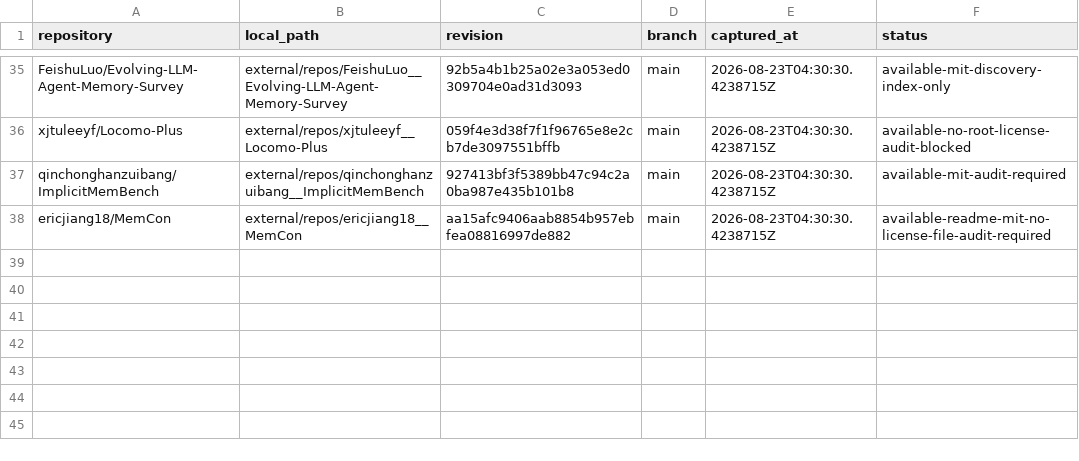
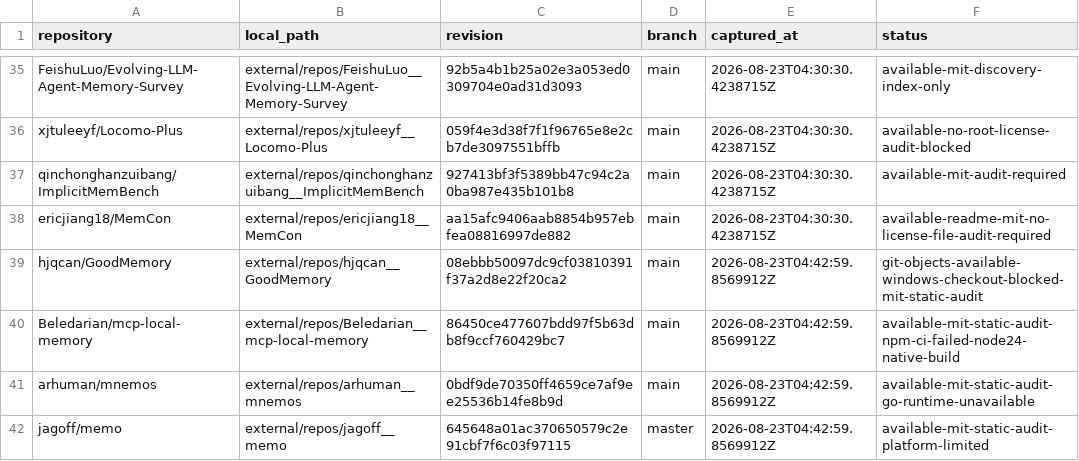
Before and after one commit to krapcys1-maker/adaptive-agent-memory-research, a CSV file: data/catalogs/repository-revisions.csv, drawn as a sheet; only a part is shown, gaps mark what is left out; the diff names each change by its address in the sheet, - before the commit and + after, or states it on an @@ line.

```diff
--- a/data/catalogs/repository-revisions.csv
+++ b/data/catalogs/repository-revisions.csv
+row 39: hjqcan/GoodMemory | external/repos/hjqcan__GoodMemory | 08ebbb50097dc9cf03810391f37a2d8e22f20ca2 | main | 2026-08-23T04:42:59.8569912Z | git-objects-available-windows-checkout-blocked-mit-static-audit
+row 40: Beledarian/mcp-local-memory | external/repos/Beledarian__mcp-local-memory | 86450ce477607bdd97f5b63db8f9ccf760429bc7 | main | 2026-08-23T04:42:59.8569912Z | available-mit-static-audit-npm-ci-failed-node24-native-build
+row 41: arhuman/mnemos | external/repos/arhuman__mnemos | 0bdf9de70350ff4659ce7af9ee25536b14fe8b9d | main | 2026-08-23T04:42:59.8569912Z | available-mit-static-audit-go-runtime-unavailable
+row 42: jagoff/memo | external/repos/jagoff__memo | 645648a01ac370650579c2e91cbf7f6c03f97115 | master | 2026-08-23T04:42:59.8569912Z | available-mit-static-audit-platform-limited
```
Also changed, not shown: data/catalogs/repositories-seed.csv, docs/07-literature/evidence-ledger.csv, 7 other files.
